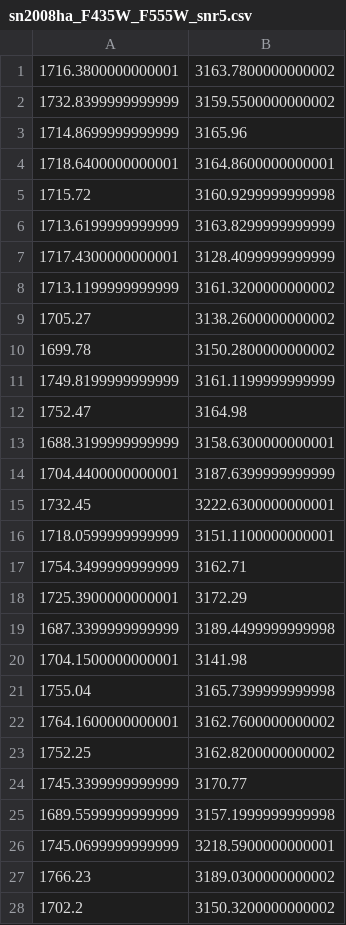
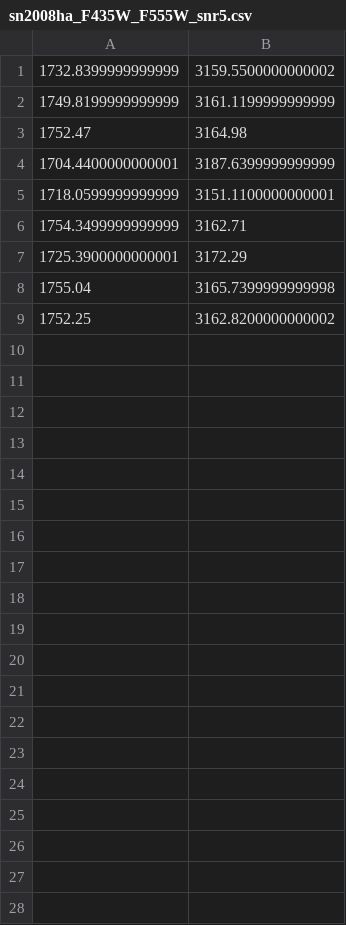
Before and after one commit to nkazmi2/IaX, a CSV file: sn2008ha_F435W_F555W_snr5.csv, drawn as a sheet; only a part is shown; the diff covers the shown part only.

```diff
--- a/sn2008ha_F435W_F555W_snr5.csv
+++ b/sn2008ha_F435W_F555W_snr5.csv
@@ -1,16 +1,5 @@
-1716.3800000000001,3163.7800000000002
 1732.8399999999999,3159.5500000000002
-1714.8699999999999,3165.96
-1718.6400000000001,3164.8600000000001
-1715.72,3160.9299999999998
-1713.6199999999999,3163.8299999999999
-1717.4300000000001,3128.4099999999999
-1713.1199999999999,3161.3200000000002
-1705.27,3138.2600000000002
-1699.78,3150.2800000000002
 1749.8199999999999,3161.1199999999999
 1752.47,3164.98
-1688.3199999999999,3158.6300000000001
 1704.4400000000001,3187.6399999999999
-1732.45,3222.6300000000001
 1718.0599999999999,3151.1100000000001
@@ -18,11 +7,3 @@
 1725.3900000000001,3172.29
-1687.3399999999999,3189.4499999999998
-1704.1500000000001,3141.98
 1755.04,3165.7399999999998
-1764.1600000000001,3162.7600000000002
 1752.25,3162.8200000000002
-1745.3399999999999,3170.77
-1689.5599999999999,3157.1999999999998
-1745.0699999999999,3218.5900000000001
-1766.23,3189.0300000000002
-1702.2,3150.3200000000002
```
Also changed, not shown: 2 removed rows elsewhere in this file, sn2008ha_F435W_F555W_snr3.csv, sn2008ha_F625W_F814W_snr3.csv, 20 other files.
